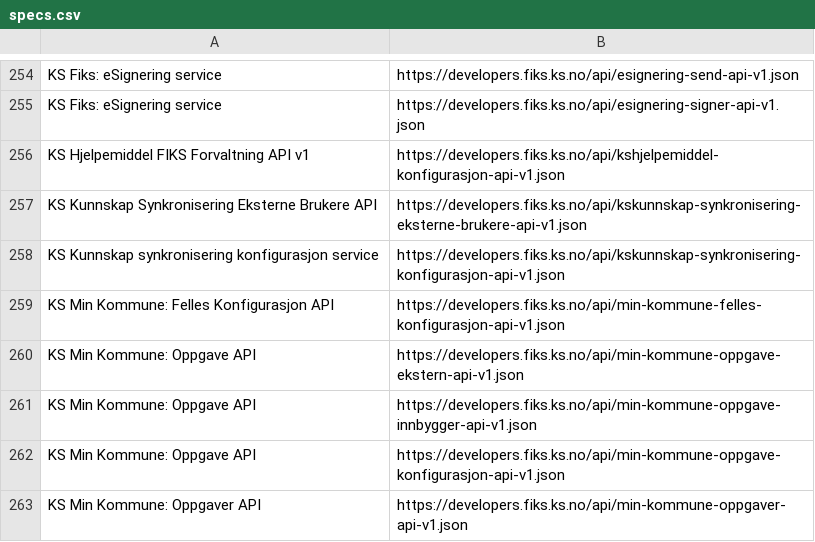
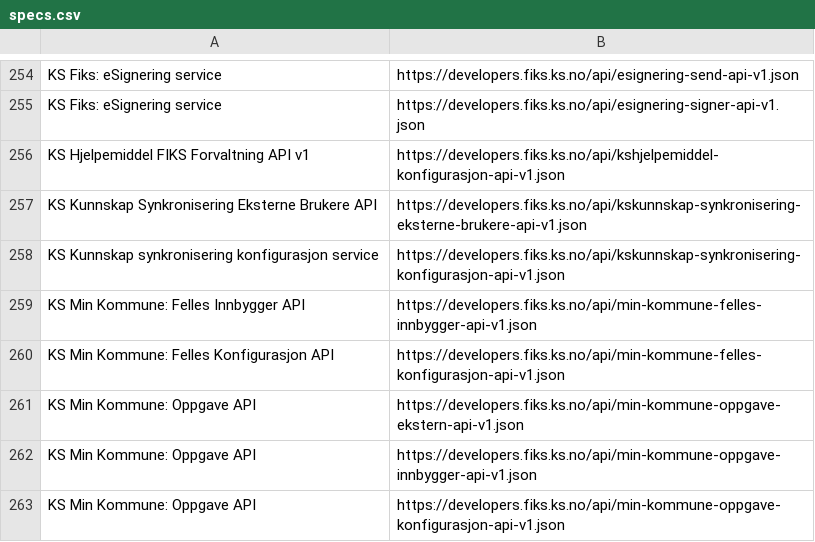
Before and after one commit to ks-no/ks-no.github.io, a CSV file: static/api/specs.csv, drawn as a sheet; only a part is shown, gaps mark what is left out; the shorter side is filled out with more unchanged rows; the diff names each change by its address in the sheet, - before the commit and + after, or states it on an @@ line.

```diff
--- a/static/api/specs.csv
+++ b/static/api/specs.csv
+row 259: KS Min Kommune: Felles Innbygger API | https://developers.fiks.ks.no/api/min-kommune-felles-innbygger-api-v1.json
```
